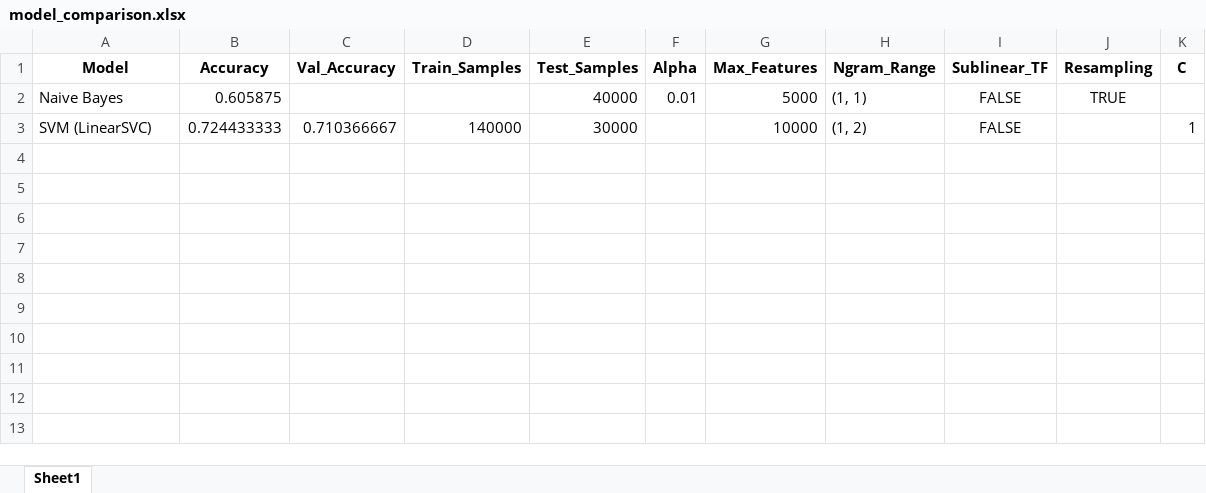
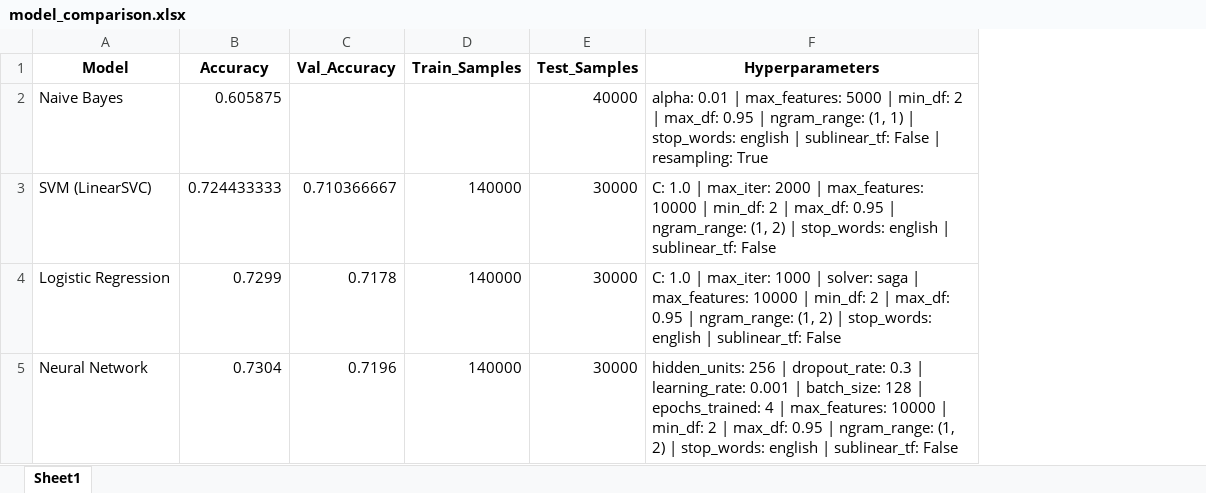
Before and after one commit to superdent/nlp, an Excel workbook: results/model_comparison.xlsx, sheet Sheet1, drawn as a sheet; values as stored, in another font and other column widths than the file's, no borders; removed rows and columns are numbered as before the commit, all else as after; the diff names each change by its address in the sheet, - before the commit and + after, or states it on an @@ line.

Commit message:
Neural Network implemented

```diff
--- a/results/model_comparison.xlsx (sheet Sheet1)
+++ b/results/model_comparison.xlsx (sheet Sheet1)
-column F (Alpha), row 2: 0.01
-column G (Max_Features), rows 2-3: 5000 | 10000
-column H (Ngram_Range), rows 2-3: (1, 1) | (1, 2)
-column I (Sublinear_TF), rows 2-3: FALSE | FALSE
-column J (Resampling), row 2: TRUE
-column K (C), row 3: 1
+column F (Hyperparameters), rows 2-3: alpha: 0.01 | max_features: 5000 | min_df: 2 | max_df: 0.95 | ngram_range: (1, 1) | stop_words: english | sublinear_tf: False | resampling: True | C: 1.0 | max_iter: 2000 | max_features: 10000 | min_df: 2 | max_df: 0.95 | ngram_range: (1, 2) | stop_words: english | sublinear_tf: False
+row 4: Logistic Regression | 0.7299 | 0.7178 | 140000 | 30000 | C: 1.0 | max_iter: 1000 | solver: saga | max_features: 10000 | min_df: 2 | max_df: 0.95 | ngram_range: (1, 2) | stop_words: english | sublinear_tf: False
+row 5: Neural Network | 0.7304 | 0.7196 | 140000 | 30000 | hidden_units: 256 | dropout_rate: 0.3 | learning_rate: 0.001 | batch_size: 128 | epochs_trained: 4 | max_features: 10000 | min_df: 2 | max_df: 0.95 | ngram_range: (1, 2) | stop_words: english | sublinear_tf: False
```
Also changed, not shown: 26 other files.
